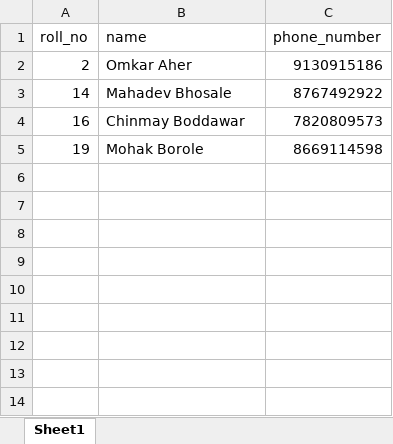
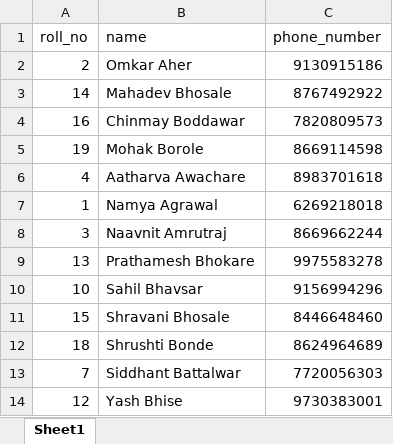
Before and after one commit to mohak-borole/Visitors_managenemt_sys, an Excel workbook: testdata.xlsx, sheet Sheet1, drawn as a sheet; values as stored, in another font and other column widths than the file's, no borders; the diff names each change by its address in the sheet, - before the commit and + after, or states it on an @@ line.

Commit message:
DataBase Updated

```diff
--- a/testdata.xlsx (sheet Sheet1)
+++ b/testdata.xlsx (sheet Sheet1)
+row 6: 4 | Aatharva Awachare | 8983701618
+row 7: 1 | Namya Agrawal | 6269218018
+row 8: 3 | Naavnit Amrutraj | 8669662244
+row 9: 13 | Prathamesh Bhokare | 9975583278
+row 10: 10 | Sahil Bhavsar | 9156994296
+row 11: 15 | Shravani Bhosale | 8446648460
+row 12: 18 | Shrushti Bonde | 8624964689
+row 13: 7 | Siddhant Battalwar | 7720056303
+row 14: 12 | Yash Bhise | 9730383001
```
